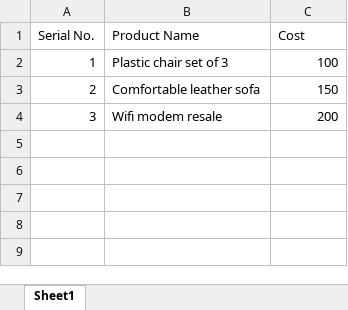
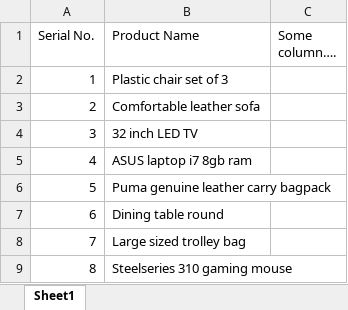
Before and after one commit to AravindRavikumar/Sentence-Matching-Problem, an Excel workbook: Test1.xlsx, sheet Sheet1, drawn as a sheet; values as stored, in another font and other column widths than the file's, no borders; charts and pictures not drawn; the diff names each change by its address in the sheet, - before the commit and + after, or states it on an @@ line.

```diff
--- a/Test1.xlsx (sheet Sheet1)
+++ b/Test1.xlsx (sheet Sheet1)
-C1: Cost
+C1: Some column….
-C2 (Some column….): 100
+C2 (Some column….): (empty)
-C3 (Some column….): 150
+C3 (Some column….): (empty)
-B4 (Product Name): Wifi modem resale
+B4 (Product Name): 32 inch LED TV
-C4 (Some column….): 200
+C4 (Some column….): (empty)
+row 5: 4 | ASUS laptop i7 8gb ram
+row 6: 5 | Puma genuine leather carry bagpack
+row 7: 6 | Dining table round
+row 8: 7 | Large sized trolley bag
+row 9: 8 | Steelseries 310 gaming mouse
```
Also changed, not shown: charts or pictures, AmazonS.xlsx, Test2.xlsx, 3 other files.
